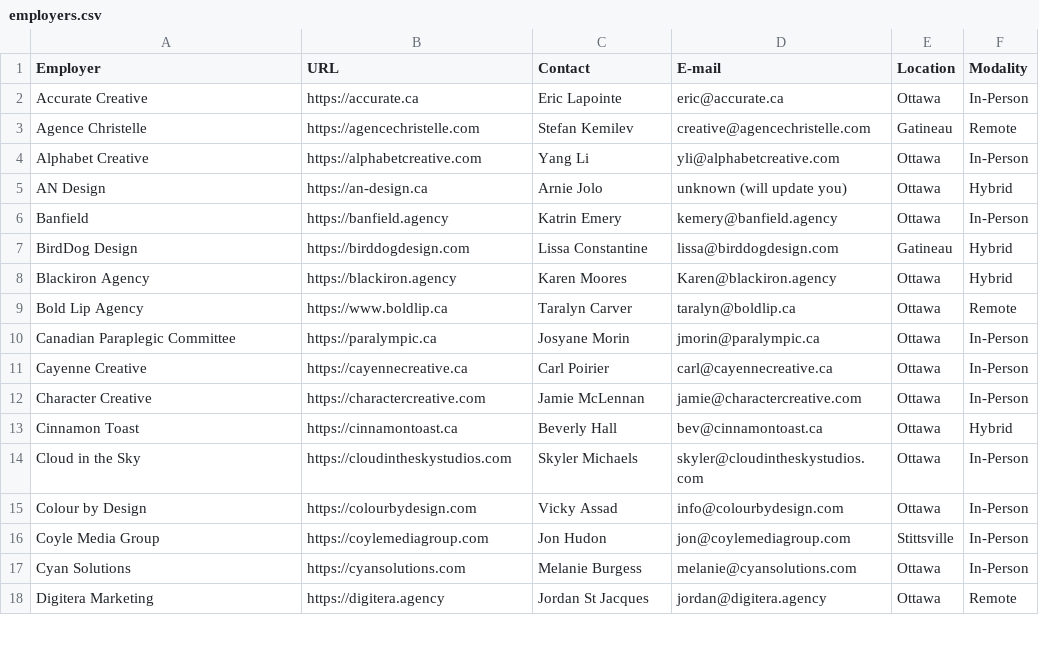
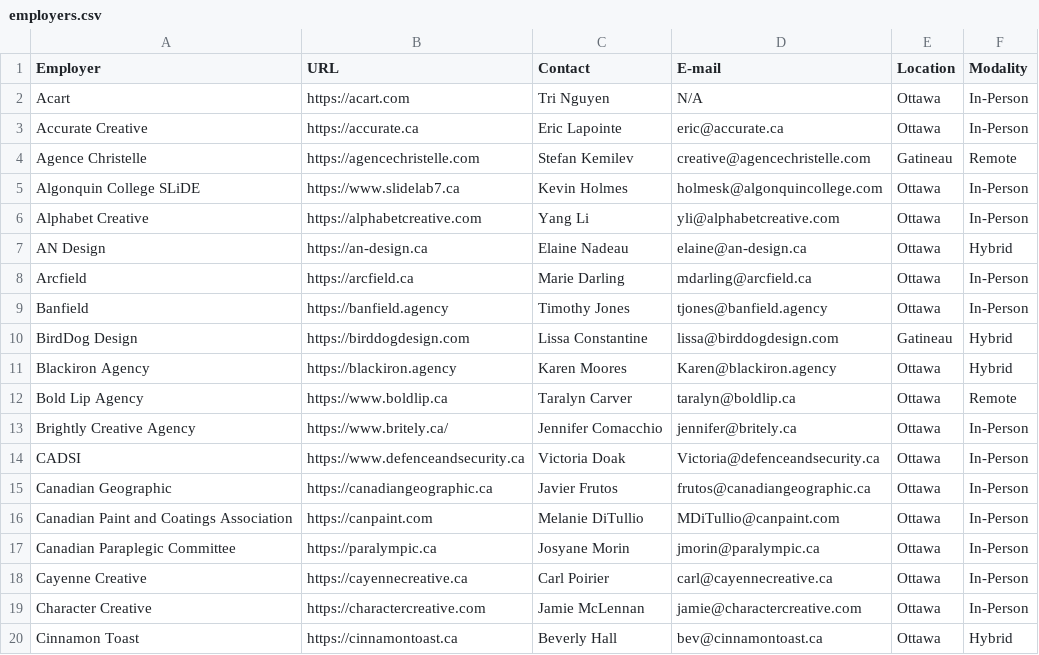
Before and after one commit to AlainParadis/wil, a CSV file: _data/employers.csv, drawn as a sheet; only a part is shown; the shorter side is filled out with more unchanged rows; the diff covers the shown part only.

```diff
--- a/_data/employers.csv
+++ b/_data/employers.csv
@@ -1,7 +1,10 @@
 Employer,URL,Contact,E-mail,Location,Modality
+Acart,https://acart.com,Tri Nguyen,N/A,Ottawa,In-Person
 Accurate Creative,https://accurate.ca,Eric Lapointe,eric@accurate.ca,Ottawa,In-Person
 Agence Christelle,https://agencechristelle.com,Stefan Kemilev,creative@agencechristelle.com,Gatineau,Remote
+Algonquin College SLiDE,https://www.slidelab7.ca,Kevin Holmes,holmesk@algonquincollege.com,Ottawa,In-Person
 Alphabet Creative,https://alphabetcreative.com,Yang Li,yli@alphabetcreative.com,Ottawa,In-Person
-AN Design,https://an-design.ca,Arnie Jolo,unknown (will update you),Ottawa,Hybrid
-Banfield,https://banfield.agency,Katrin Emery,kemery@banfield.agency,Ottawa,In-Person
+AN Design,https://an-design.ca,Elaine Nadeau,elaine@an-design.ca,Ottawa,Hybrid
+Arcfield,https://arcfield.ca,Marie Darling,mdarling@arcfield.ca,Ottawa,In-Person
+Banfield,https://banfield.agency,Timothy Jones,tjones@banfield.agency,Ottawa,In-Person
 BirdDog Design,https://birddogdesign.com,Lissa Constantine,lissa@birddogdesign.com,Gatineau,Hybrid
@@ -9,2 +12,6 @@ Blackiron Agency,https://blackiron.agency,Karen Moores,Karen@blackiron.agency,Ot
 Bold Lip Agency,https://www.boldlip.ca,Taralyn Carver,taralyn@boldlip.ca,Ottawa,Remote
+Brightly Creative Agency,https://www.britely.ca/,Jennifer Comacchio,jennifer@britely.ca,Ottawa,In-Person
+CADSI,https://www.defenceandsecurity.ca,Victoria Doak,Victoria@defenceandsecurity.ca,Ottawa,In-Person
+Canadian Geographic,https://canadiangeographic.ca,Javier Frutos,frutos@canadiangeographic.ca,Ottawa,In-Person
+Canadian Paint and Coatings Association,https://canpaint.com,Melanie DiTullio,MDiTullio@canpaint.com,Ottawa,In-Person
 Canadian Paraplegic Committee,https://paralympic.ca,Josyane Morin,jmorin@paralympic.ca,Ottawa,In-Person
```
Also changed, not shown: 13 added rows elsewhere in this file, 1 other file.
